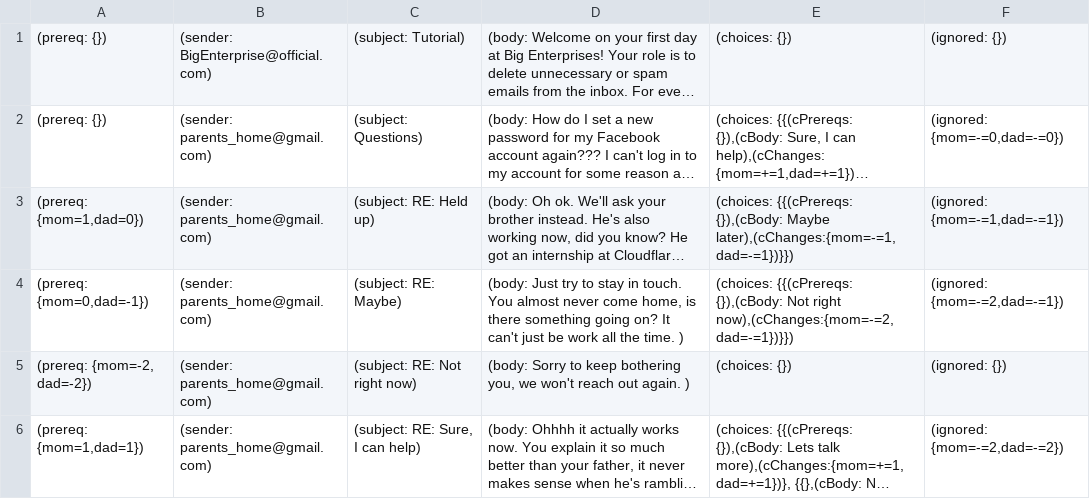
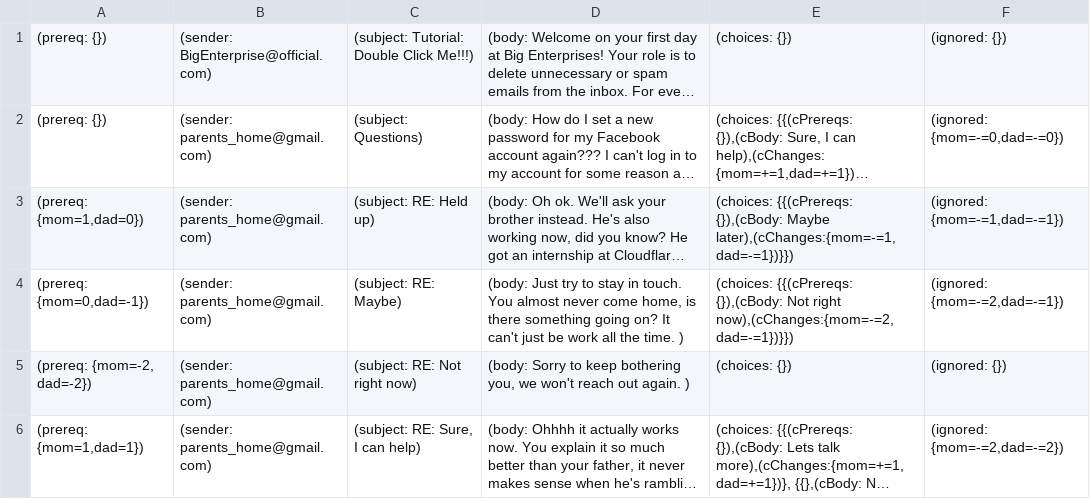
Before and after one commit to C0m91ex/YouveGotMail, a CSV file: data/EmailBase.csv, drawn as a sheet; only a part is shown; long unchanged cells end in …; the diff names each change by its address in the sheet, - before the commit and + after, or states it on an @@ line.

Commit message:
Added a save button and updated the tutorial email

```diff
--- a/data/EmailBase.csv
+++ b/data/EmailBase.csv
-C1: (subject: Tutorial)
+C1: (subject: Tutorial: Double Click Me!!!)
```
Also changed, not shown: 4 other files.
